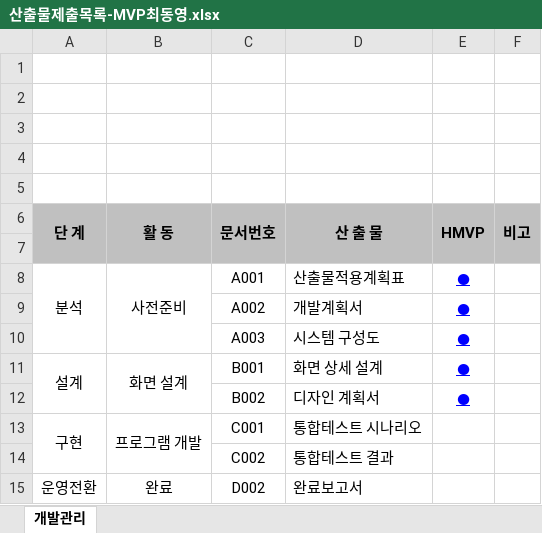
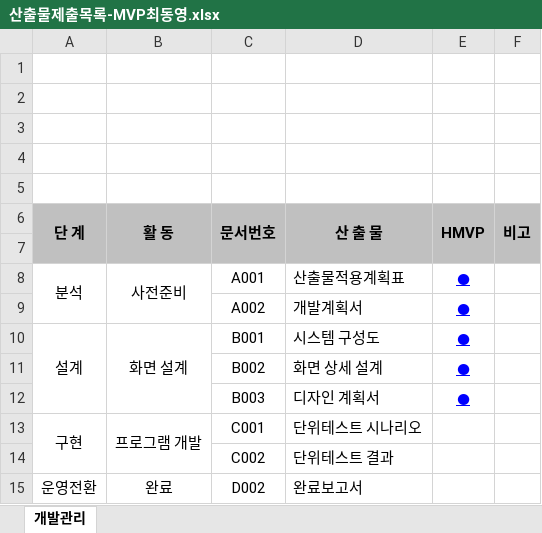
Before and after one commit to EastZero123/Work, an Excel workbook: ~2022-10-31 1인프로젝트/기획서 ~9.26/산출물제출목록-MVP최동영.xlsx, sheet 개발관리, drawn as a sheet; values as stored, in another font and other column widths than the file's, no borders; charts and pictures and conditional formats not drawn; removed rows and columns are numbered as before the commit, all else as after; the diff names each change by its address in the sheet, - before the commit and + after, or states it on an @@ line.

```diff
--- a/~2022-10-31 1인프로젝트/기획서 ~9.26/산출물제출목록-MVP최동영.xlsx (sheet 개발관리)
+++ b/~2022-10-31 1인프로젝트/기획서 ~9.26/산출물제출목록-MVP최동영.xlsx (sheet 개발관리)
-row 10:  |  | A003 | 시스템 구성도 | ●
-D10 (산 출 물): 화면 상세 설계
+D10 (산 출 물): 시스템 구성도
+row 11:  |  | B002 | 화면 상세 설계 | ●
-C12 (문서번호): B002
+C12 (문서번호): B003
-D13 (산 출 물): 통합테스트 시나리오
+D13 (산 출 물): 단위테스트 시나리오
-D14 (산 출 물): 통합테스트 결과
+D14 (산 출 물): 단위테스트 결과
```
Also changed, not shown: ~2022-10-31 1인프로젝트/설계서/프로젝트 일정 계획서_MVP-최동영.xlsx, 25 other files.
